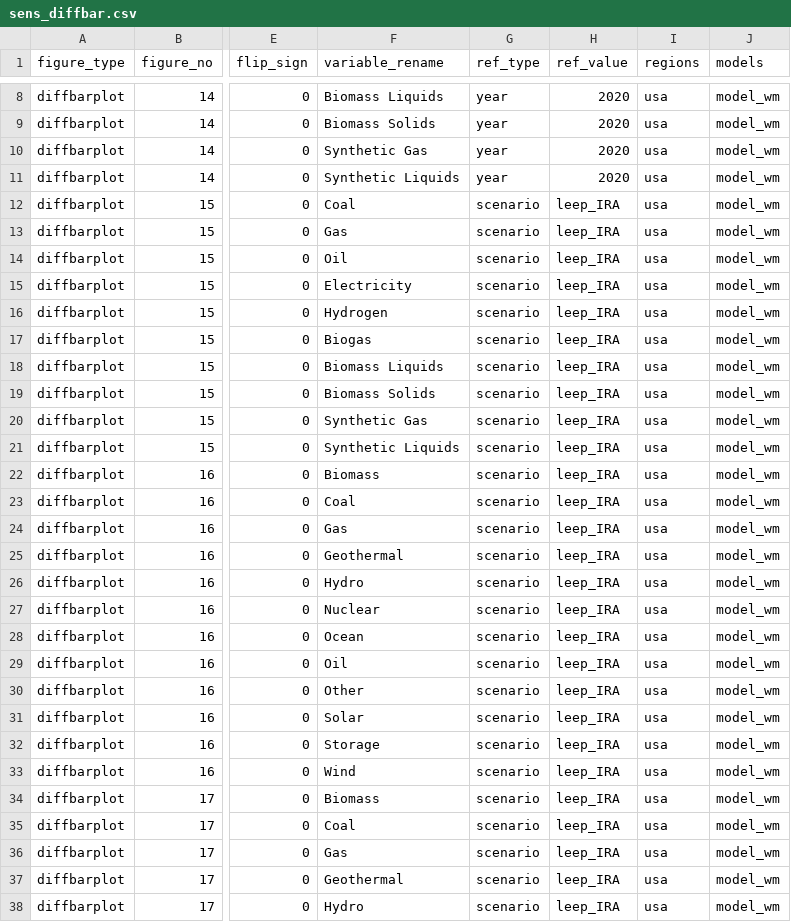
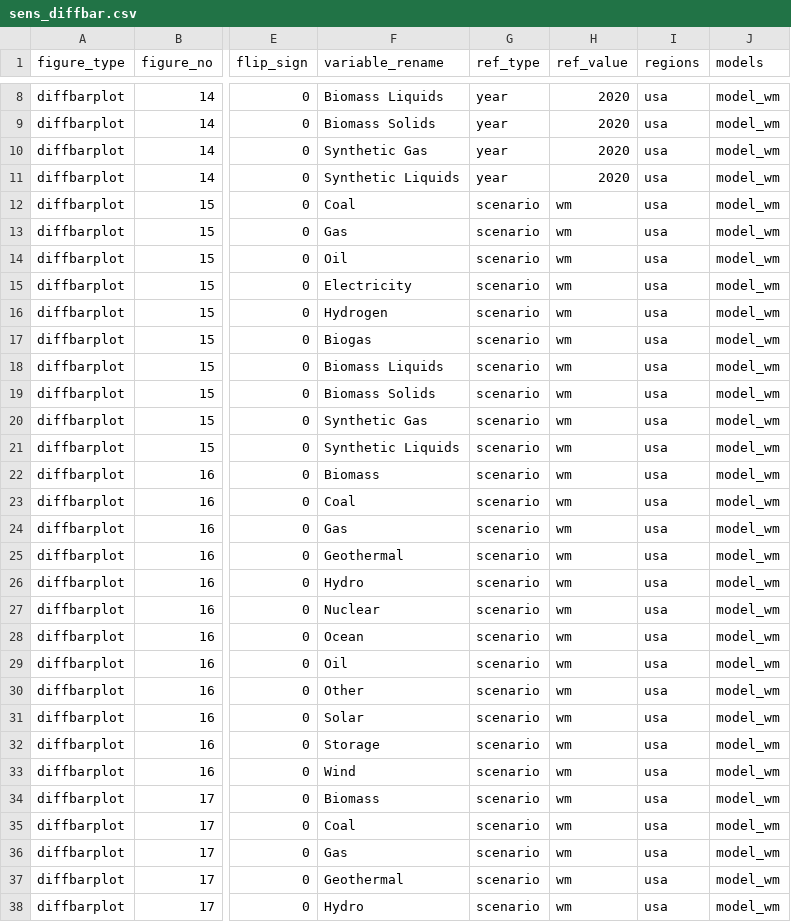
Before and after one commit to mobro-git/BTR, a CSV file: figure-maps/sens_diffbar.csv, drawn as a sheet; only a part is shown, gaps mark what is left out; the diff covers the shown part only; the diff names each change by its address in the sheet, - before the commit and + after, or states it on an @@ line.

Commit message:
fix scenario error

```diff
--- a/figure-maps/sens_diffbar.csv
+++ b/figure-maps/sens_diffbar.csv
-H12:H38 (ref_value): leep_IRA
+H12:H38 (ref_value): wm
```
Also changed, not shown: 47 edited cells elsewhere in this file, data-raw/crosswalk/crosswalk_compilation.csv, data-raw/crosswalk/crosswalk_model-runs.csv, 5 other files.
